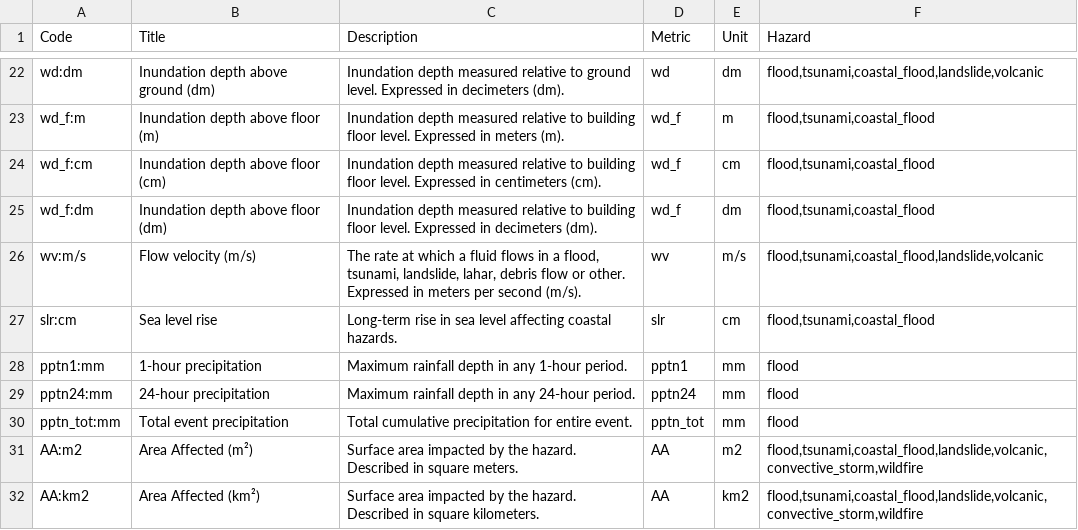
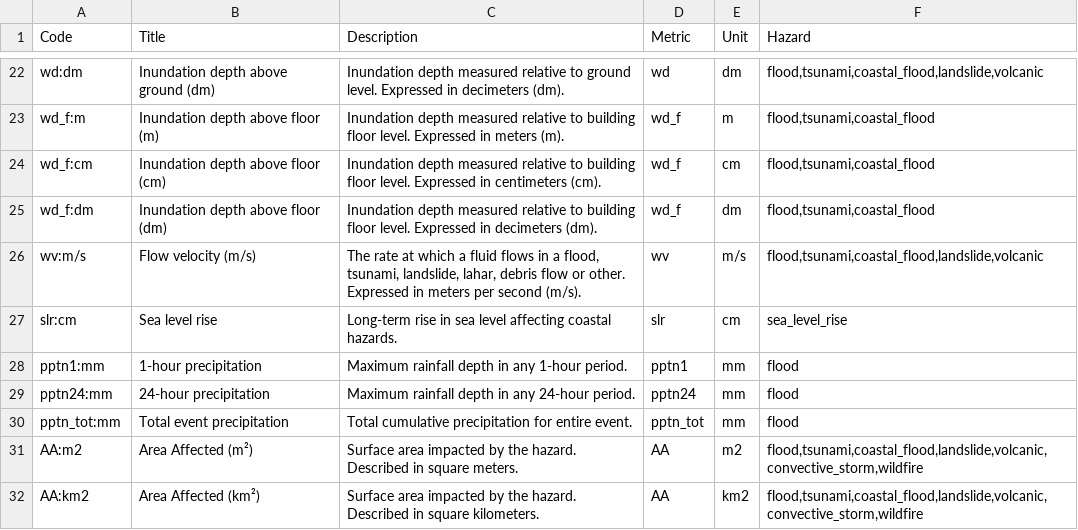
Before and after one commit to GFDRR/rdl-standard, a CSV file: schema/codelists/open/imt.csv, drawn as a sheet; only a part is shown, gaps mark what is left out.

Commit message:
Minor fixes to codelist and schema; adding disaster identifier to losses

```diff
--- a/schema/codelists/open/imt.csv
+++ b/schema/codelists/open/imt.csv
@@ -26,3 +26,3 @@ wd_f:dm,Inundation depth above floor (dm),Inundation depth measured relative to
 wv:m/s,Flow velocity (m/s),"The rate at which a fluid flows in a flood, tsunami, landslide, lahar, debris flow or other. Expressed in meters per second (m/s).",wv,m/s,"flood,tsunami,coastal_flood,landslide,volcanic"
-slr:cm,Sea level rise,Long-term rise in sea level affecting coastal hazards.,slr,cm,"flood,tsunami,coastal_flood"
+slr:cm,Sea level rise,Long-term rise in sea level affecting coastal hazards.,slr,cm,sea_level_rise
 pptn1:mm,1-hour precipitation,Maximum rainfall depth in any 1-hour period.,pptn1,mm,flood
```
Also changed, not shown: 1 other file.
